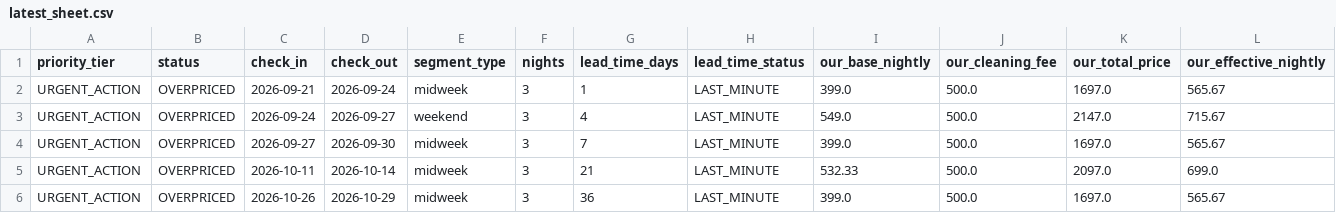
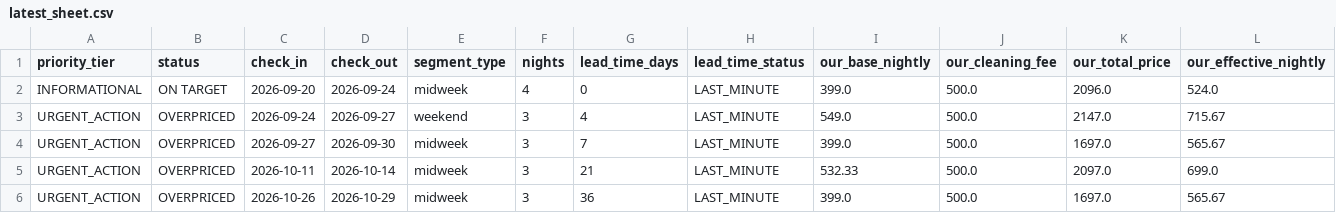
Before and after one commit to ivanpenkov/str-price-advisor, a CSV file: data/latest_sheet.csv, drawn as a sheet; only a part is shown; removed rows and columns are numbered as before the commit, all else as after; rows hold the shown columns only; the diff names each change by its address in the sheet, - before the commit and + after, or states it on an @@ line.

```diff
--- a/data/latest_sheet.csv
+++ b/data/latest_sheet.csv
-row 2: URGENT_ACTION | OVERPRICED | 2026-09-21 | 2026-09-24 | midweek | 3 | 1 | LAST_MINUTE | 399.0 | 500.0 | 1697.0 | 565.67
+row 2: INFORMATIONAL | ON TARGET | 2026-09-20 | 2026-09-24 | midweek | 4 | 0 | LAST_MINUTE | 399.0 | 500.0 | 2096.0 | 524.0
```
Also changed, not shown: data/pricing_sheet_2026-09-20.csv, docs/latest_sheet.csv, 5 other files.
